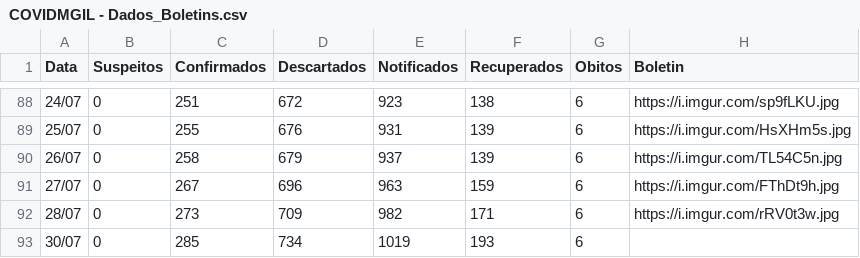
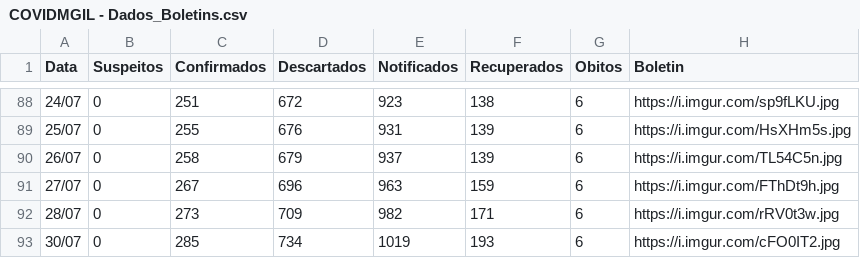
Before and after one commit to webalysson/covidmgil, a CSV file: dados/COVIDMGIL - Dados_Boletins.csv, drawn as a sheet; only a part is shown, gaps mark what is left out.

Commit message:
Imagem de boletim atualizada

```diff
--- a/dados/COVIDMGIL - Dados_Boletins.csv
+++ b/dados/COVIDMGIL - Dados_Boletins.csv
@@ -92,2 +92,2 @@ Data,Suspeitos,Confirmados,Descartados,Notificados,Recuperados,Obitos,Boletin
 28/07,0,273,709,982,171,6,https://i.imgur.com/rRV0t3w.jpg
-30/07,0,285,734,1019,193,6,
+30/07,0,285,734,1019,193,6,https://i.imgur.com/cFO0IT2.jpg
```
